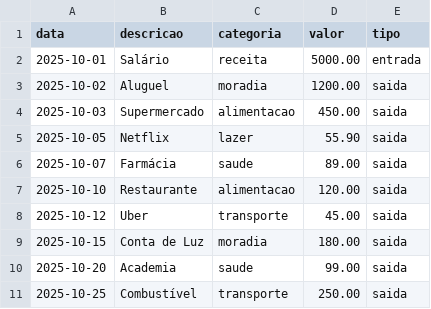
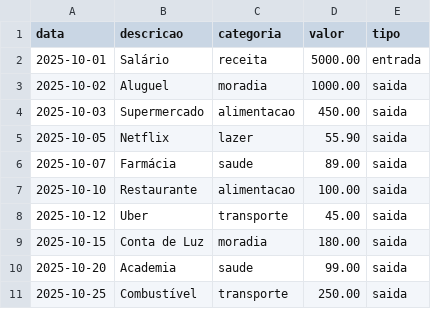
Before and after one commit to kalkehcoisa/dio-lab-bia-do-futuro, a CSV file: src/data/transacoes.csv, drawn as a sheet.

```diff
--- a/src/data/transacoes.csv
+++ b/src/data/transacoes.csv
@@ -2,3 +2,3 @@ data,descricao,categoria,valor,tipo
 2025-10-01,Salário,receita,5000.00,entrada
-2025-10-02,Aluguel,moradia,1200.00,saida
+2025-10-02,Aluguel,moradia,1000.00,saida
 2025-10-03,Supermercado,alimentacao,450.00,saida
@@ -6,3 +6,3 @@ data,descricao,categoria,valor,tipo
 2025-10-07,Farmácia,saude,89.00,saida
-2025-10-10,Restaurante,alimentacao,120.00,saida
+2025-10-10,Restaurante,alimentacao,100.00,saida
 2025-10-12,Uber,transporte,45.00,saida
```
Also changed, not shown: 5 other files.
